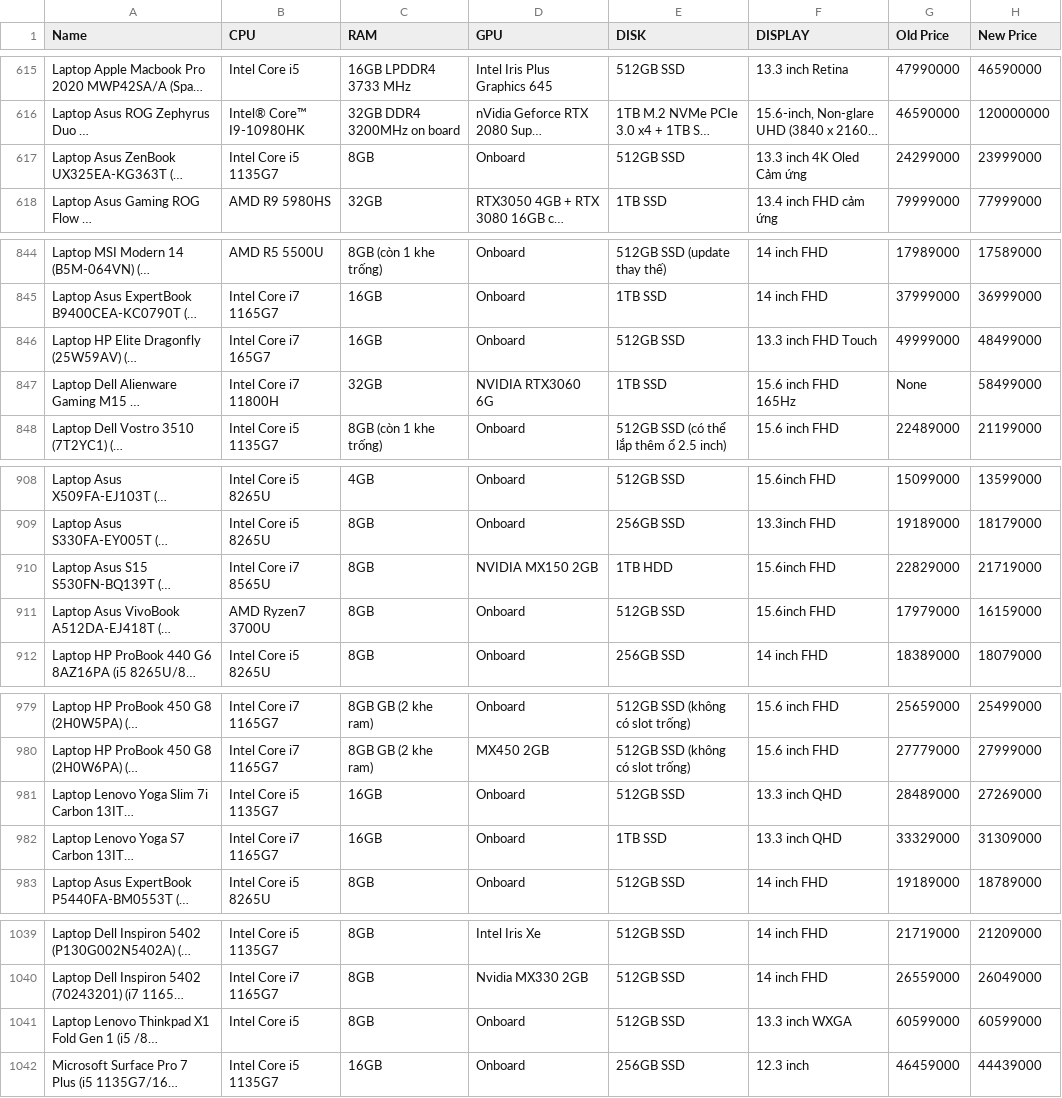
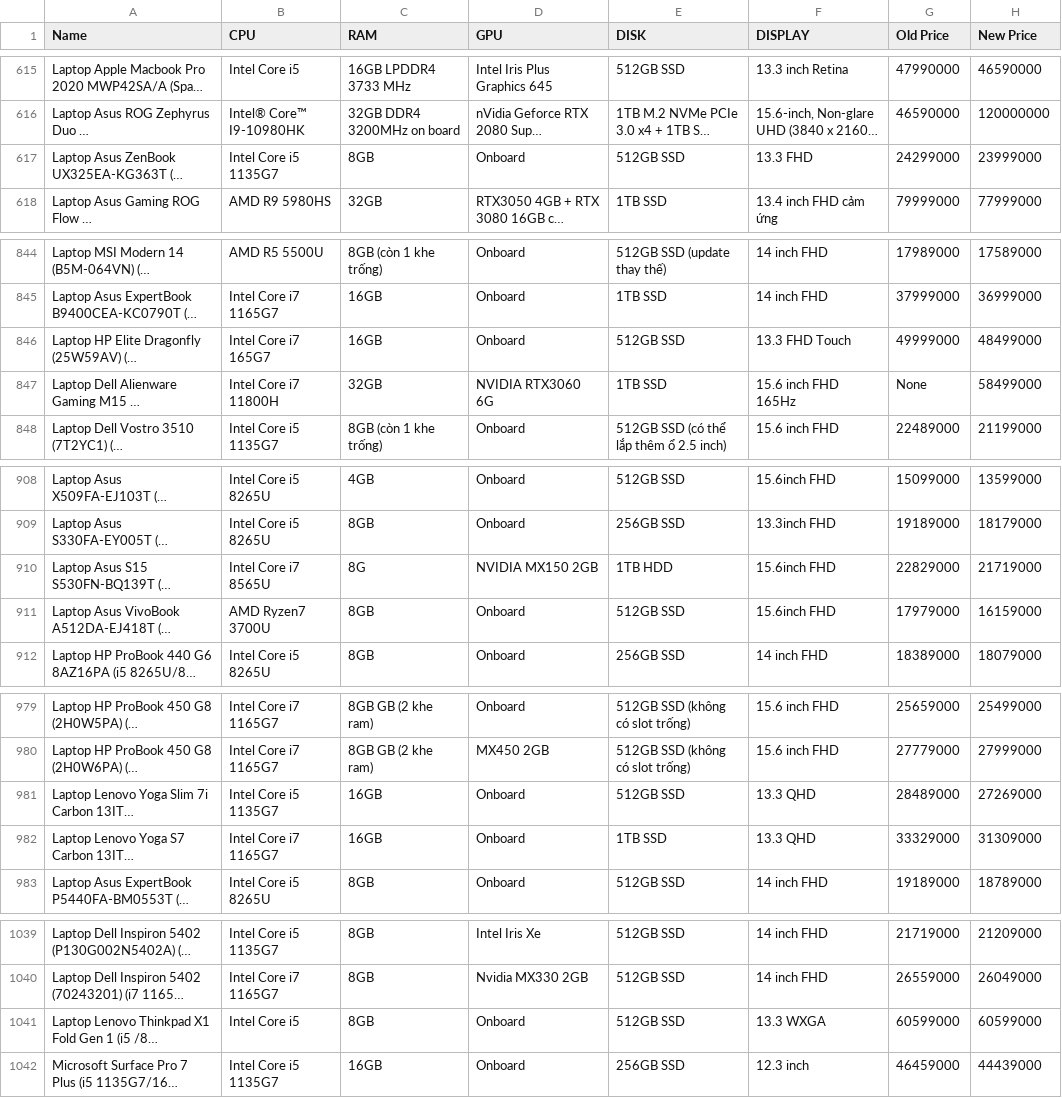
Before and after one commit to bim81929/KHDL, a CSV file: 1.csv, drawn as a sheet; only a part is shown, gaps mark what is left out; long unchanged cells end in …; the diff covers the shown part only; the diff names each change by its address in the sheet, - before the commit and + after, or states it on an @@ line.

```diff
--- a/1.csv
+++ b/1.csv
-F617 (DISPLAY): 13.3 inch 4K Oled Cảm ứng
+F617 (DISPLAY): 13.3 FHD
-F846 (DISPLAY): 13.3 inch FHD Touch
+F846 (DISPLAY): 13.3 FHD Touch
-C910 (RAM): 8GB
+C910 (RAM): 8G
-F981:F982 (DISPLAY): 13.3 inch QHD
+F981:F982 (DISPLAY): 13.3 QHD
-F1041 (DISPLAY): 13.3 inch WXGA
+F1041 (DISPLAY): 13.3 WXGA
```
Also changed, not shown: 3 added rows, 3 removed rows and 9 edited cells elsewhere in this file, 5 other files.
